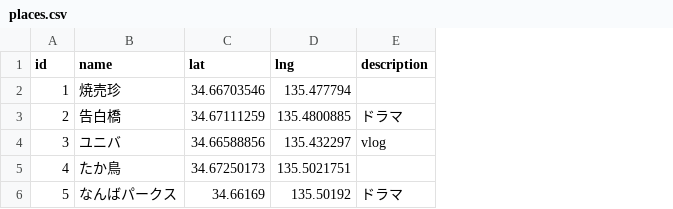
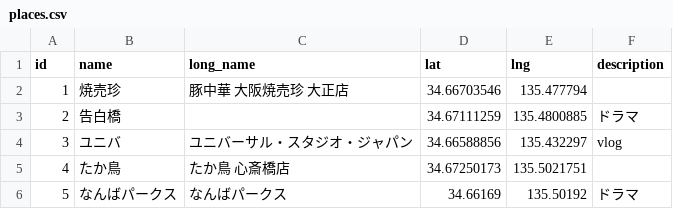
Before and after one commit to lemonomochi/oshimap, a CSV file: csv/places.csv, drawn as a sheet; the diff names each change by its address in the sheet, - before the commit and + after, or states it on an @@ line.

```diff
--- a/csv/places.csv
+++ b/csv/places.csv
+column C (long_name), rows 2-6: 豚中華 大阪焼売珍 大正店 |  | ユニバーサル・スタジオ・ジャパン | たか鳥 心斎橋店 | なんばパークス
```
Also changed, not shown: 5 other files.
